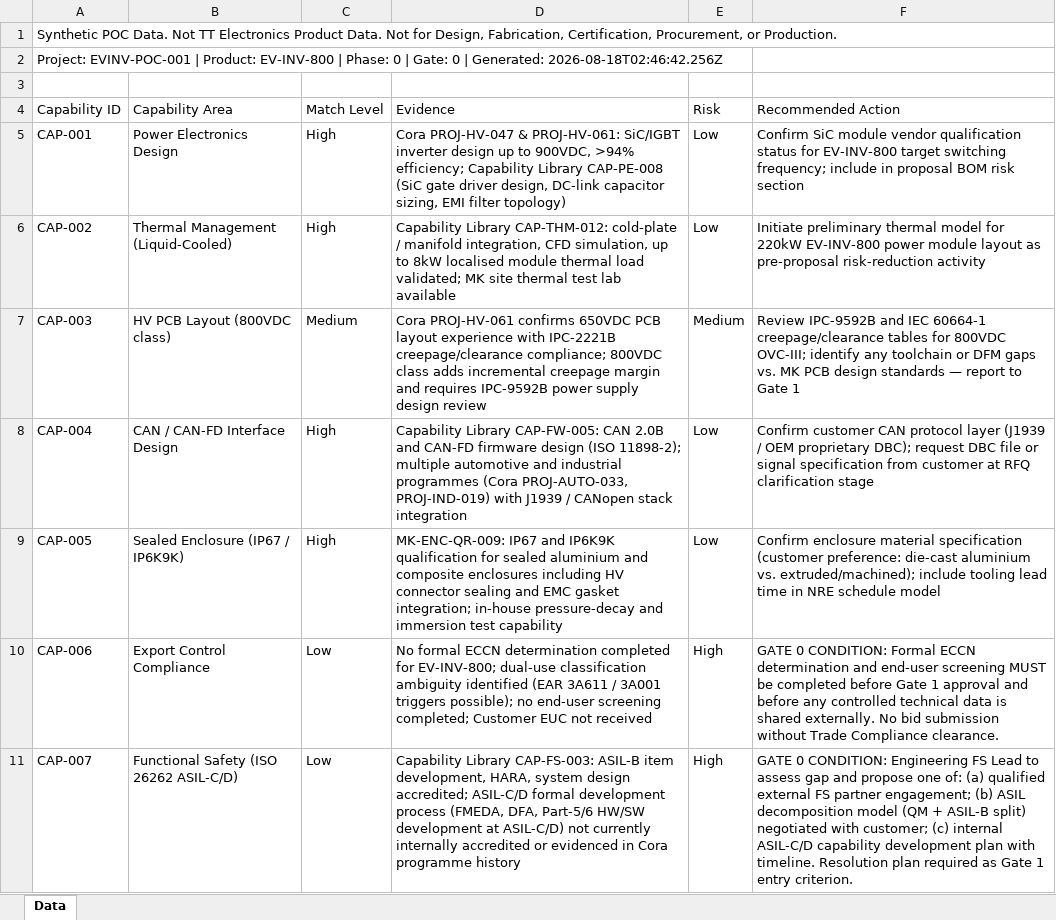
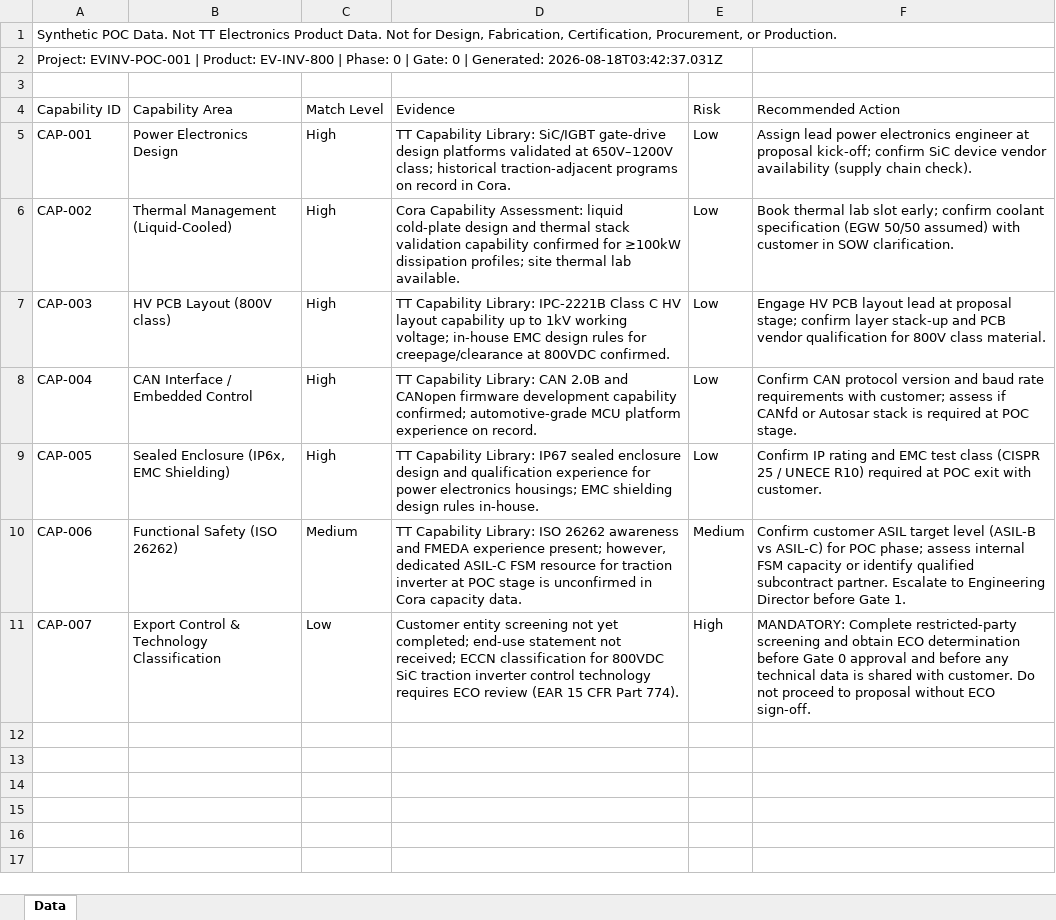
Before and after one commit to pradeepk-techsur/TT-Engineering-Copilot1, an Excel workbook: outputs/EVINV-POC-001/phase0/phase0-capability-gap-matrix.xlsx, sheet Data, drawn as a sheet; values as stored, in another font and other column widths than the file's, no borders; the diff names each change by its address in the sheet, - before the commit and + after, or states it on an @@ line.

Commit message:
feat(phase-3): execution complete

```diff
--- a/outputs/EVINV-POC-001/phase0/phase0-capability-gap-matrix.xlsx (sheet Data)
+++ b/outputs/EVINV-POC-001/phase0/phase0-capability-gap-matrix.xlsx (sheet Data)
-A2 (Capability ID): …| Generated: 2026-08-18T02:46:42.256Z
+A2 (Capability ID): …| Generated: 2026-08-18T03:42:37.031Z
-D5 (Evidence): Cora PROJ-HV-047 & PROJ-HV-061: SiC/IGBT inverter design up to 900VDC, >94% efficiency; Capability Library CAP-PE-008 (SiC gate driver design, DC-link capacitor sizing, EMI filter topology)
+D5 (Evidence): TT Capability Library: SiC/IGBT gate-drive design platforms validated at 650V–1200V class; historical traction-adjacent programs on record in Cora.
-F5 (Recommended Action): Confirm SiC module vendor qualification status for EV-INV-800 target switching frequency; include in proposal BOM risk section
+F5 (Recommended Action): Assign lead power electronics engineer at proposal kick-off; confirm SiC device vendor availability (supply chain check).
-D6 (Evidence): Capability Library CAP-THM-012: cold-plate / manifold integration, CFD simulation, up to 8kW localised module thermal load validated; MK site thermal test lab available
+D6 (Evidence): Cora Capability Assessment: liquid cold-plate design and thermal stack validation capability confirmed for ≥100kW dissipation profiles; site thermal lab available.
-F6 (Recommended Action): Initiate preliminary thermal model for 220kW EV-INV-800 power module layout as pre-proposal risk-reduction activity
+F6 (Recommended Action): Book thermal lab slot early; confirm coolant specification (EGW 50/50 assumed) with customer in SOW clarification.
-B7 (Capability Area): HV PCB Layout (800VDC class)
+B7 (Capability Area): HV PCB Layout (800V class)
-C7 (Match Level): Medium
+C7 (Match Level): High
-D7 (Evidence): Cora PROJ-HV-061 confirms 650VDC PCB layout experience with IPC-2221B creepage/clearance compliance; 800VDC class adds incremental creepage margin and requires IPC-9592B power supply design review
+D7 (Evidence): TT Capability Library: IPC-2221B Class C HV layout capability up to 1kV working voltage; in-house EMC design rules for creepage/clearance at 800VDC confirmed.
-E7 (Risk): Medium
+E7 (Risk): Low
-F7 (Recommended Action): Review IPC-9592B and IEC 60664-1 creepage/clearance tables for 800VDC OVC-III; identify any toolchain or DFM gaps vs. MK PCB design standards — report to Gate 1
+F7 (Recommended Action): Engage HV PCB layout lead at proposal stage; confirm layer stack-up and PCB vendor qualification for 800V class material.
-B8 (Capability Area): CAN / CAN-FD Interface Design
+B8 (Capability Area): CAN Interface / Embedded Control
-D8 (Evidence): Capability Library CAP-FW-005: CAN 2.0B and CAN-FD firmware design (ISO 11898-2); multiple automotive and industrial programmes (Cora PROJ-AUTO-033, PROJ-IND-019) with J1939 / CANopen stack integration
+D8 (Evidence): TT Capability Library: CAN 2.0B and CANopen firmware development capability confirmed; automotive-grade MCU platform experience on record.
-F8 (Recommended Action): Confirm customer CAN protocol layer (J1939 / OEM proprietary DBC); request DBC file or signal specification from customer at RFQ clarification stage
+F8 (Recommended Action): Confirm CAN protocol version and baud rate requirements with customer; assess if CANfd or Autosar stack is required at POC stage.
-B9 (Capability Area): Sealed Enclosure (IP67 / IP6K9K)
+B9 (Capability Area): Sealed Enclosure (IP6x, EMC Shielding)
-D9 (Evidence): MK-ENC-QR-009: IP67 and IP6K9K qualification for sealed aluminium and composite enclosures including HV connector sealing and EMC gasket integration; in-house pressure-decay and immersion test capability
+D9 (Evidence): TT Capability Library: IP67 sealed enclosure design and qualification experience for power electronics housings; EMC shielding design rules in-house.
-F9 (Recommended Action): Confirm enclosure material specification (customer preference: die-cast aluminium vs. extruded/machined); include tooling lead time in NRE schedule model
+F9 (Recommended Action): Confirm IP rating and EMC test class (CISPR 25 / UNECE R10) required at POC exit with customer.
-B10 (Capability Area): Export Control Compliance
+B10 (Capability Area): Functional Safety (ISO 26262)
-C10 (Match Level): Low
+C10 (Match Level): Medium
-D10 (Evidence): No formal ECCN determination completed for EV-INV-800; dual-use classification ambiguity identified (EAR 3A611 / 3A001 triggers possible); no end-user screening completed; Customer EUC not received
+D10 (Evidence): TT Capability Library: ISO 26262 awareness and FMEDA experience present; however, dedicated ASIL-C FSM resource for traction inverter at POC stage is unconfirmed in Cora capacity data.
-E10 (Risk): High
+E10 (Risk): Medium
-F10 (Recommended Action): GATE 0 CONDITION: Formal ECCN determination and end-user screening MUST be completed before Gate 1 approval and before any controlled technical data is shared externally. No bid submission without Trade Compliance clearance.
+F10 (Recommended Action): Confirm customer ASIL target level (ASIL-B vs ASIL-C) for POC phase; assess internal FSM capacity or identify qualified subcontract partner. Escalate to Engineering Director before Gate 1.
-B11 (Capability Area): Functional Safety (ISO 26262 ASIL-C/D)
+B11 (Capability Area): Export Control & Technology Classification
-D11 (Evidence): Capability Library CAP-FS-003: ASIL-B item development, HARA, system design accredited; ASIL-C/D formal development process (FMEDA, DFA, Part-5/6 HW/SW development at ASIL-C/D) not currently internally accredited or evidenced in Cora programme history
+D11 (Evidence): Customer entity screening not yet completed; end-use statement not received; ECCN classification for 800VDC SiC traction inverter control technology requires ECO review (EAR 15 CFR Part 774).
-F11 (Recommended Action): GATE 0 CONDITION: Engineering FS Lead to assess gap and propose one of: (a) qualified external FS partner engagement; (b) ASIL decomposition model (QM + ASIL-B split) negotiated with customer; (c) internal ASIL-C/D capability development plan with timeline. Resolution plan required as Gate 1 entry criterion.
+F11 (Recommended Action): MANDATORY: Complete restricted-party screening and obtain ECO determination before Gate 0 approval and before any technical data is shared with customer. Do not proceed to proposal without ECO sign-off.
```
Also changed, not shown: 8 other files.
